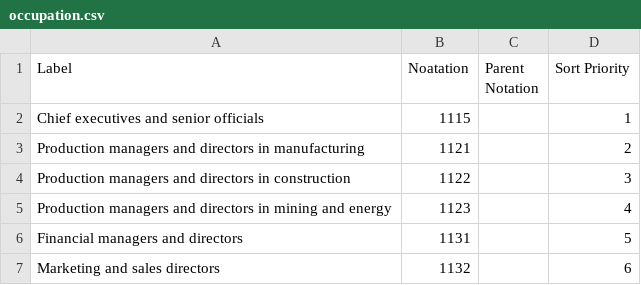
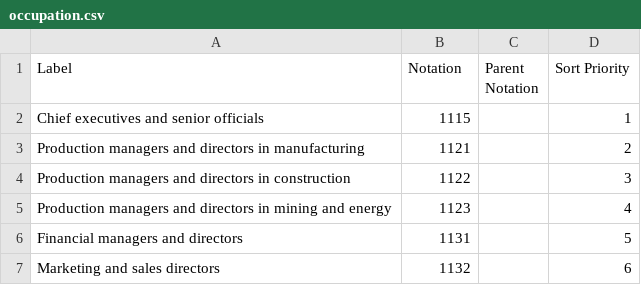
Before and after one commit to GSS-Cogs/family-covid-19, a CSV file: datasets/ONS-Which-occupations-have-the-highest-potential-exposure-to-the-coronavirus-COVID-19/codelists/occupation.csv, drawn as a sheet; only a part is shown.

Commit message:
Changing occupation to the code

```diff
--- a/datasets/ONS-Which-occupations-have-the-highest-potential-exposure-to-the-coronavirus-COVID-19/codelists/occupation.csv
+++ b/datasets/ONS-Which-occupations-have-the-highest-potential-exposure-to-the-coronavirus-COVID-19/codelists/occupation.csv
@@ -1,2 +1,2 @@
-Label,Noatation,Parent Notation,Sort Priority
+Label,Notation,Parent Notation,Sort Priority
 Chief executives and senior officials,1115,,1
```
